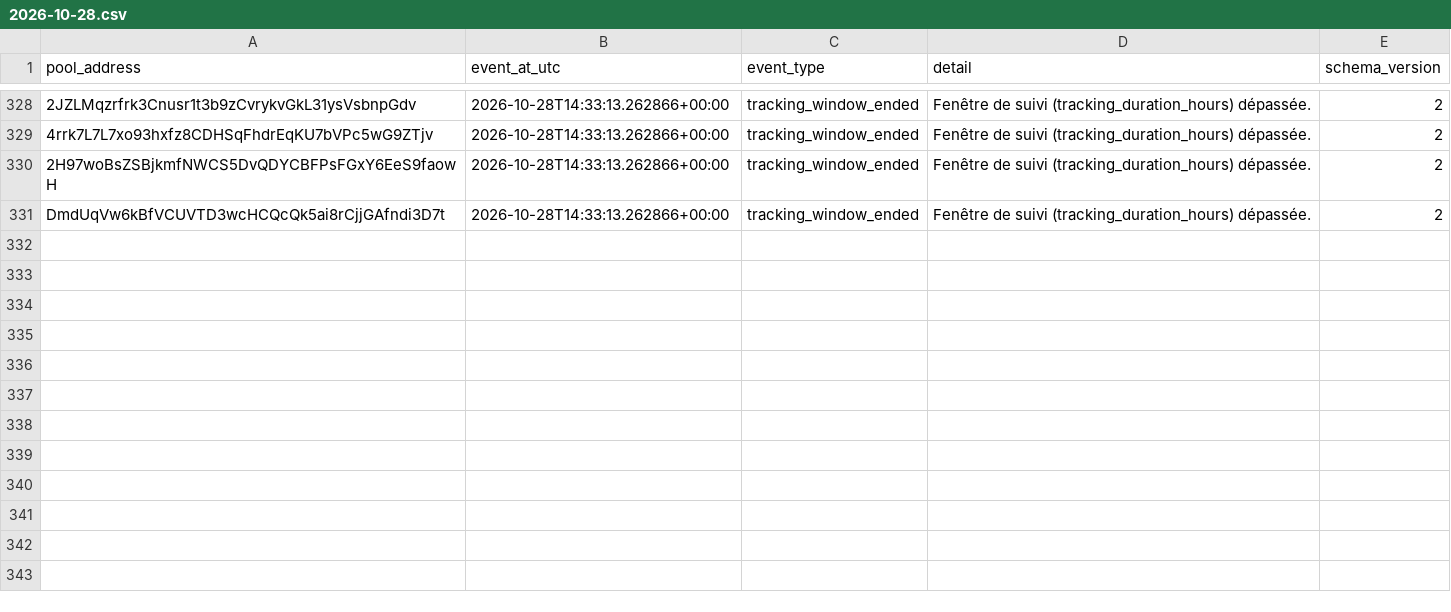
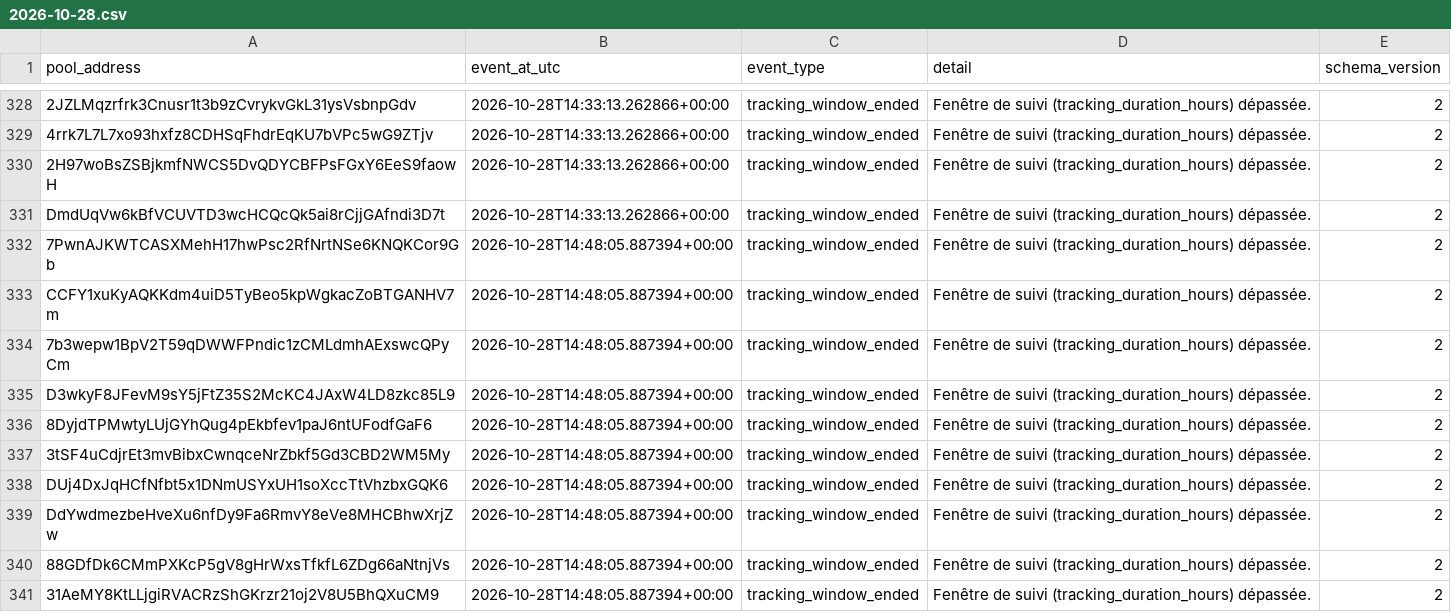
Before and after one commit to TheoooBa/Solana-Memecoin-Analysis, a CSV file: raw/pool_status/2026-10-28.csv, drawn as a sheet; only a part is shown, gaps mark what is left out; the diff names each change by its address in the sheet, - before the commit and + after, or states it on an @@ line.

```diff
--- a/raw/pool_status/2026-10-28.csv
+++ b/raw/pool_status/2026-10-28.csv
+row 332: 7PwnAJKWTCASXMehH17hwPsc2RfNrtNSe6KNQKCor9Gb | 2026-10-28T14:48:05.887394+00:00 | tracking_window_ended | Fenêtre de suivi (tracking_duration_hours) dépassée. | 2
+row 333: CCFY1xuKyAQKKdm4uiD5TyBeo5kpWgkacZoBTGANHV7m | 2026-10-28T14:48:05.887394+00:00 | tracking_window_ended | Fenêtre de suivi (tracking_duration_hours) dépassée. | 2
+row 334: 7b3wepw1BpV2T59qDWWFPndic1zCMLdmhAExswcQPyCm | 2026-10-28T14:48:05.887394+00:00 | tracking_window_ended | Fenêtre de suivi (tracking_duration_hours) dépassée. | 2
+row 335: D3wkyF8JFevM9sY5jFtZ35S2McKC4JAxW4LD8zkc85L9 | 2026-10-28T14:48:05.887394+00:00 | tracking_window_ended | Fenêtre de suivi (tracking_duration_hours) dépassée. | 2
+row 336: 8DyjdTPMwtyLUjGYhQug4pEkbfev1paJ6ntUFodfGaF6 | 2026-10-28T14:48:05.887394+00:00 | tracking_window_ended | Fenêtre de suivi (tracking_duration_hours) dépassée. | 2
+row 337: 3tSF4uCdjrEt3mvBibxCwnqceNrZbkf5Gd3CBD2WM5My | 2026-10-28T14:48:05.887394+00:00 | tracking_window_ended | Fenêtre de suivi (tracking_duration_hours) dépassée. | 2
+row 338: DUj4DxJqHCfNfbt5x1DNmUSYxUH1soXccTtVhzbxGQK6 | 2026-10-28T14:48:05.887394+00:00 | tracking_window_ended | Fenêtre de suivi (tracking_duration_hours) dépassée. | 2
+row 339: DdYwdmezbeHveXu6nfDy9Fa6RmvY8eVe8MHCBhwXrjZw | 2026-10-28T14:48:05.887394+00:00 | tracking_window_ended | Fenêtre de suivi (tracking_duration_hours) dépassée. | 2
+row 340: 88GDfDk6CMmPXKcP5gV8gHrWxsTfkfL6ZDg66aNtnjVs | 2026-10-28T14:48:05.887394+00:00 | tracking_window_ended | Fenêtre de suivi (tracking_duration_hours) dépassée. | 2
+row 341: 31AeMY8KtLLjgiRVACRzShGKrzr21oj2V8U5BhQXuCM9 | 2026-10-28T14:48:05.887394+00:00 | tracking_window_ended | Fenêtre de suivi (tracking_duration_hours) dépassée. | 2
```
Also changed, not shown: logs/runs/2026-10-28.csv, raw/new_pool_ranks/2026-10-28.csv, 5 other files.
